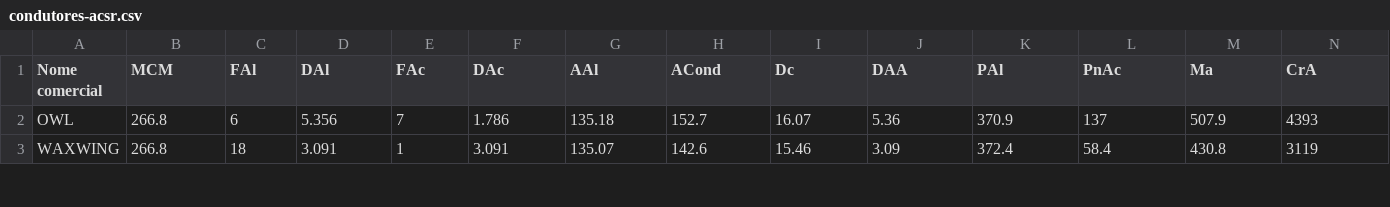
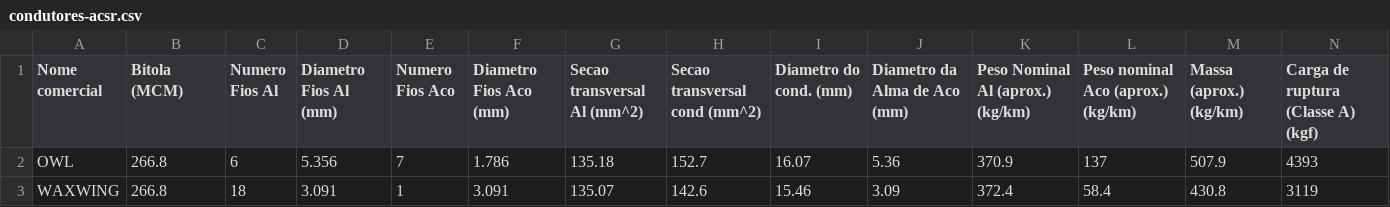
Before and after one commit to acslima/EEE457, a CSV file: data/condutores-acsr.csv, drawn as a sheet; only a part is shown; the diff covers the shown part only; the diff names each change by its address in the sheet, - before the commit and + after, or states it on an @@ line.

```diff
--- a/data/condutores-acsr.csv
+++ b/data/condutores-acsr.csv
-B1: MCM
+B1: Bitola (MCM)
-C1: FAl
+C1: Numero Fios Al
-D1: DAl
+D1: Diametro Fios Al (mm)
-E1: FAc
+E1: Numero Fios Aco
-F1: DAc
+F1: Diametro Fios Aco (mm)
-G1: AAl
+G1: Secao transversal Al (mm^2)
-H1: ACond
+H1: Secao transversal cond (mm^2)
-I1: Dc
+I1: Diametro do cond. (mm)
-J1: DAA
+J1: Diametro da Alma de Aco (mm)
-K1: PAl
+K1: Peso Nominal Al (aprox.) (kg/km)
-L1: PnAc
+L1: Peso nominal Aco (aprox.) (kg/km)
-M1: Ma
+M1: Massa (aprox.) (kg/km)
-N1: CrA
+N1: Carga de ruptura (Classe A) (kgf)
```
Also changed, not shown: 7 edited cells elsewhere in this file, 29 other files.
